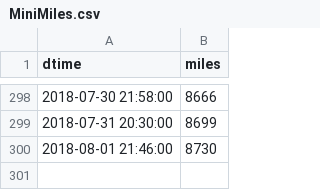
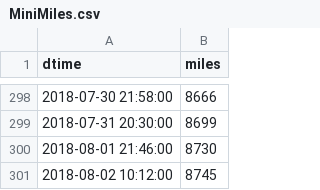
Before and after one commit to angelmanzur/MiniMiles, a CSV file: MiniMiles.csv, drawn as a sheet; only a part is shown, gaps mark what is left out.

Commit message:
updated miles

```diff
--- a/MiniMiles.csv
+++ b/MiniMiles.csv
@@ -300 +300,2 @@ dtime,miles
 2018-08-01 21:46:00,8730
+2018-08-02 10:12:00,8745
```
Also changed, not shown: 1 other file.
